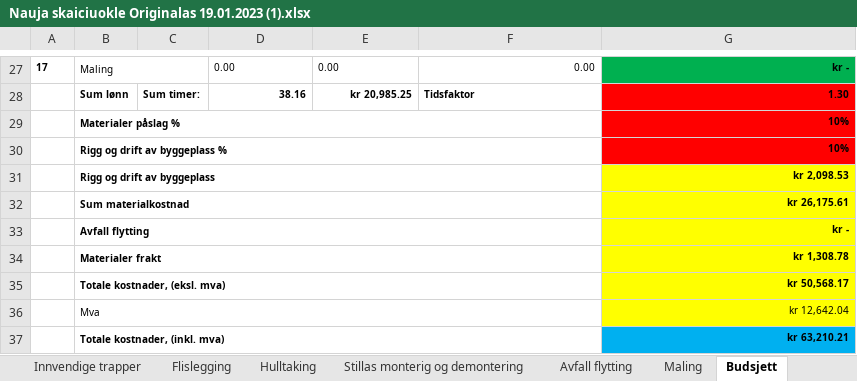
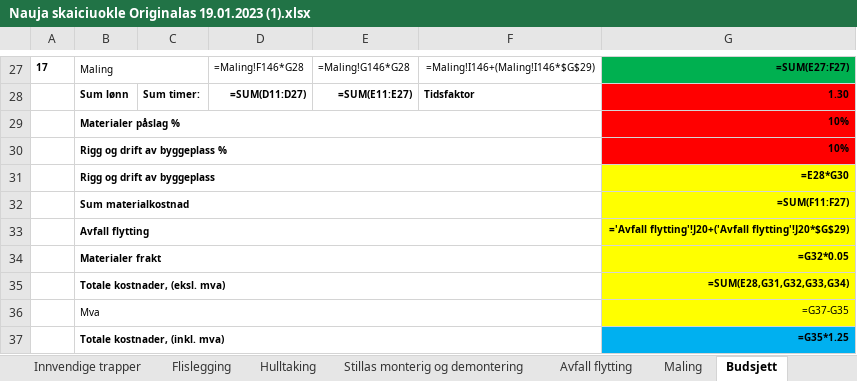
Before and after one commit to BenasVasiliauskas/Bygg_kalk, an Excel workbook: Nauja skaiciuokle Originalas 19.01.2023 (1).xlsx, sheet Budsjett, drawn as a sheet; only a part is shown, gaps mark what is left out; values as stored, in another font and other column widths than the file's, no borders; formulas without a stored value are shown as written; the diff covers the shown part only; the diff names each change by its address in the sheet, - before the commit and + after, or states it on an @@ line.

```diff
--- a/Nauja skaiciuokle Originalas 19.01.2023 (1).xlsx (sheet Budsjett)
+++ b/Nauja skaiciuokle Originalas 19.01.2023 (1).xlsx (sheet Budsjett)
-D27: 0.00
+D27: =Maling!F146*G28
-E27: 0.00
+E27: =Maling!G146*G28
-F27: 0.00
+F27: =Maling!I146+(Maling!I146*$G$29)
-G27: kr -
+G27: =SUM(E27:F27)
-D28: 38.16
+D28: =SUM(D11:D27)
-E28: kr 20,985.25
+E28: =SUM(E11:E27)
-G31: kr 2,098.53
+G31: =E28*G30
-G32: kr 26,175.61
+G32: =SUM(F11:F27)
-G33: kr -
+G33: ='Avfall flytting'!J20+('Avfall flytting'!J20*$G$29)
-G34: kr 1,308.78
+G34: =G32*0.05
-G35: kr 50,568.17
+G35: =SUM(E28,G31,G32,G33,G34)
-G36: kr 12,642.04
+G36: =G37-G35
-G37: kr 63,210.21
+G37: =G35*1.25
```
Also changed, not shown: 64 edited cells elsewhere in this sheet, sheet Yttervegger, sheet Yttertak, sheet Innervegger, sheet Vinduer og ytterdører, sheet Dekker, sheet Maling, 13 more sheets, hidden cells, 2 other files.
